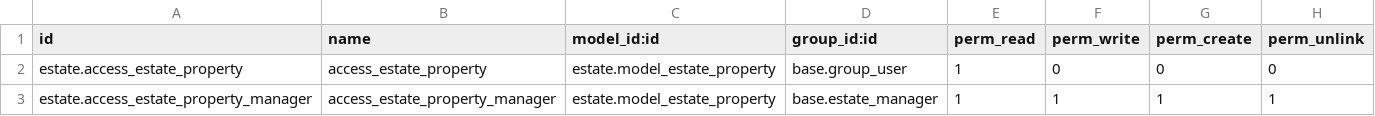
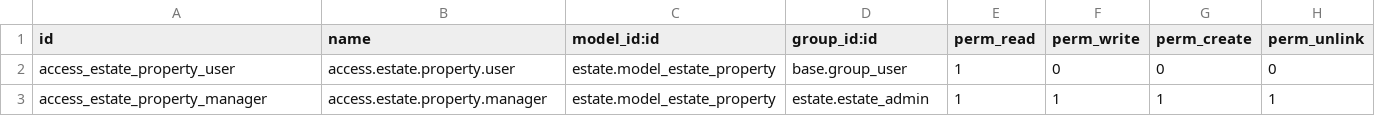
Before and after one commit to rafifernanda/itg-tcodb, a CSV file: estate/security/ir.model.access.csv, drawn as a sheet.

Commit message:
rebuild test

```diff
--- a/estate/security/ir.model.access.csv
+++ b/estate/security/ir.model.access.csv
@@ -1,3 +1,3 @@
 id,name,model_id:id,group_id:id,perm_read,perm_write,perm_create,perm_unlink
-estate.access_estate_property,access_estate_property,estate.model_estate_property,base.group_user,1,0,0,0
-estate.access_estate_property_manager,access_estate_property_manager,estate.model_estate_property,base.estate_manager,1,1,1,1
+access_estate_property_user,access.estate.property.user,estate.model_estate_property,base.group_user,1,0,0,0
+access_estate_property_manager,access.estate.property.manager,estate.model_estate_property,estate.estate_admin,1,1,1,1
```
